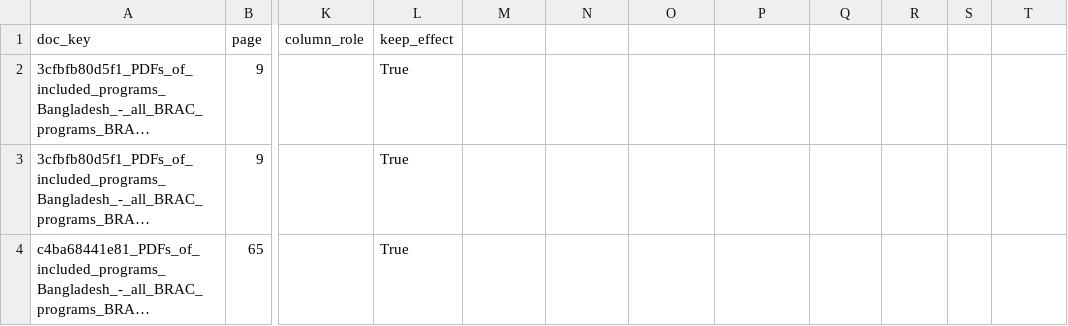
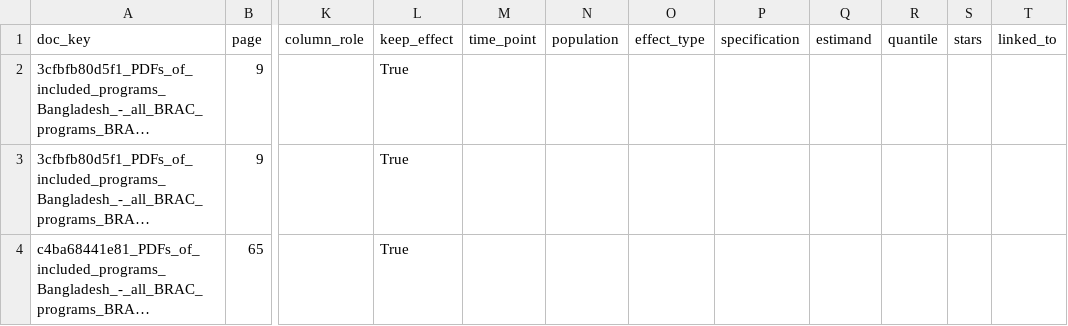
Before and after one commit to Synthesis-and-Reviews-Office-3ie/3ie-evidence-assistant, a CSV file: evaluation/results/audit_sample_X_2026-11-23.csv, drawn as a sheet; only a part is shown, gaps mark what is left out; long unchanged cells end in …; the diff names each change by its address in the sheet, - before the commit and + after, or states it on an @@ line.

Commit message:
test: full-field matched samples X/Y and unmatched samples P/Q

```diff
--- a/evaluation/results/audit_sample_X_2026-11-23.csv
+++ b/evaluation/results/audit_sample_X_2026-11-23.csv
-M1: (empty)
+M1: time_point
-N1: (empty)
+N1: population
-O1: (empty)
+O1: effect_type
-P1: (empty)
+P1: specification
-Q1: (empty)
+Q1: estimand
-R1: (empty)
+R1: quantile
-S1: (empty)
+S1: stars
-T1: (empty)
+T1: linked_to
```
Also changed, not shown: evaluation/results/audit_sample_Y_2026-11-23.csv, 2 other files.
